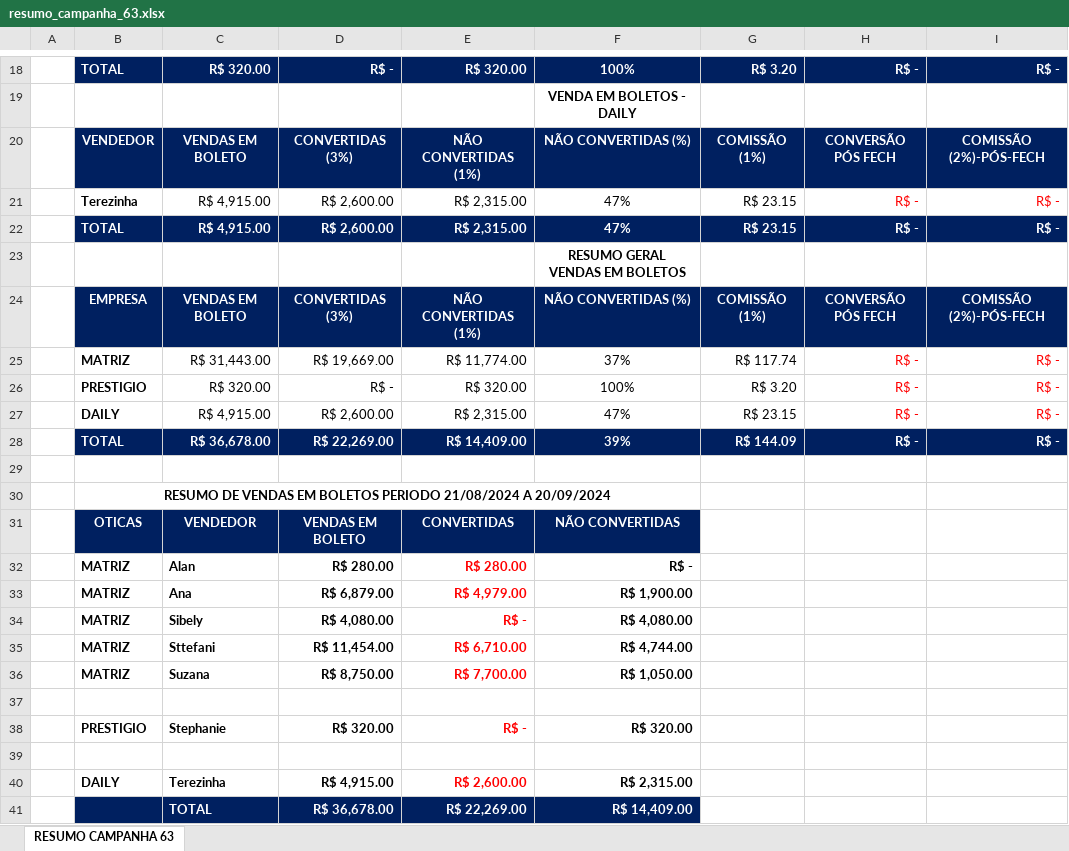
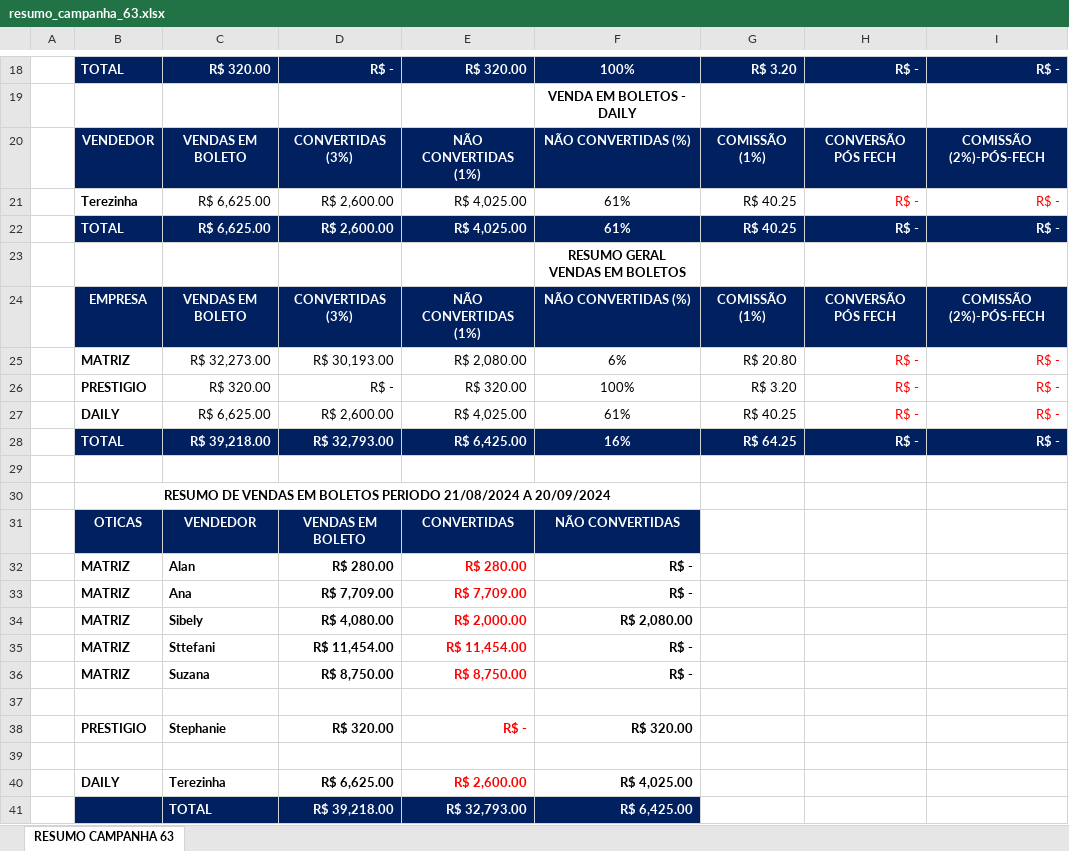
Before and after one commit to KaiqueWalkerRodrigues/GRNacoes, an Excel workbook: financeiro/resumo_campanha_63.xlsx, sheet RESUMO CAMPANHA 63, drawn as a sheet; only a part is shown, gaps mark what is left out; values as stored, in another font and other column widths than the file's, no borders; the diff covers the shown part only; the diff names each change by its address in the sheet, - before the commit and + after, or states it on an @@ line.

```diff
--- a/financeiro/resumo_campanha_63.xlsx (sheet RESUMO CAMPANHA 63)
+++ b/financeiro/resumo_campanha_63.xlsx (sheet RESUMO CAMPANHA 63)
-C21:C22: R$ 4,915.00
+C21:C22: R$ 6,625.00
-E21:E22: R$ 2,315.00
+E21:E22: R$ 4,025.00
-F21:F22: 47%
+F21:F22: 61%
-G21:G22: R$ 23.15
+G21:G22: R$ 40.25
-C25: R$ 31,443.00
+C25: R$ 32,273.00
-D25: R$ 19,669.00
+D25: R$ 30,193.00
-E25: R$ 11,774.00
+E25: R$ 2,080.00
-F25: 37%
+F25: 6%
-G25: R$ 117.74
+G25: R$ 20.80
-C27: R$ 4,915.00
+C27: R$ 6,625.00
-E27: R$ 2,315.00
+E27: R$ 4,025.00
-F27: 47%
+F27: 61%
-G27: R$ 23.15
+G27: R$ 40.25
-C28: R$ 36,678.00
+C28: R$ 39,218.00
-D28: R$ 22,269.00
+D28: R$ 32,793.00
-E28: R$ 14,409.00
+E28: R$ 6,425.00
-F28: 39%
+F28: 16%
-G28: R$ 144.09
+G28: R$ 64.25
-D33: R$ 6,879.00
+D33: R$ 7,709.00
-E33: R$ 4,979.00
+E33: R$ 7,709.00
-F33: R$ 1,900.00
+F33: R$ -
-E34: R$ -
+E34: R$ 2,000.00
-F34: R$ 4,080.00
+F34: R$ 2,080.00
-E35: R$ 6,710.00
+E35: R$ 11,454.00
-F35: R$ 4,744.00
+F35: R$ -
-E36: R$ 7,700.00
+E36: R$ 8,750.00
-F36: R$ 1,050.00
+F36: R$ -
-D40: R$ 4,915.00
+D40: R$ 6,625.00
-F40: R$ 2,315.00
+F40: R$ 4,025.00
-D41: R$ 36,678.00
+D41: R$ 39,218.00
-E41: R$ 22,269.00
+E41: R$ 32,793.00
-F41: R$ 14,409.00
+F41: R$ 6,425.00
```
Also changed, not shown: 24 edited cells elsewhere in this sheet, financeiro/resumo_campanha_62.xlsx, financeiro/resumo_campanha_vendedor.xlsx, 9 other files.
